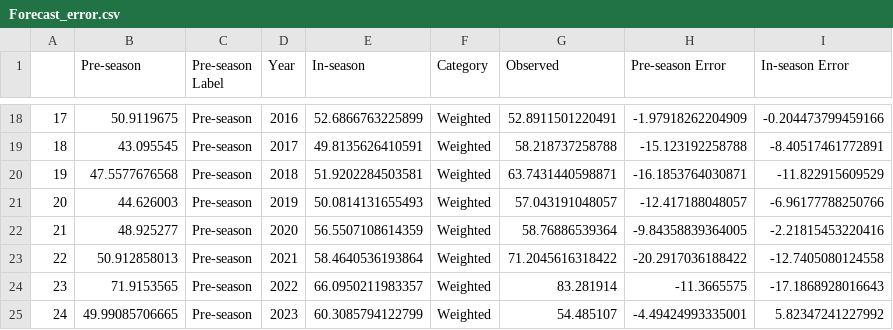
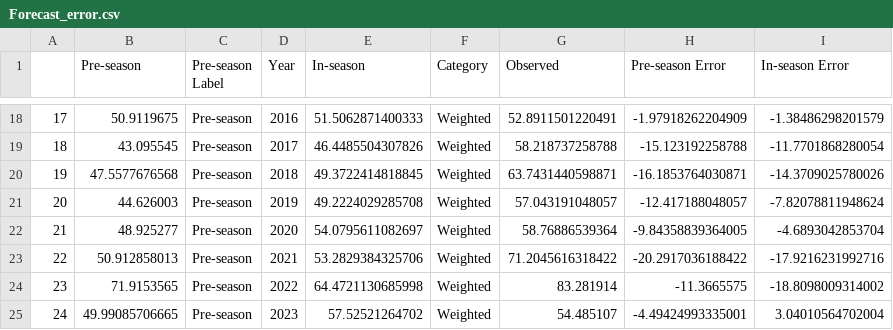
Before and after one commit to grant778/Bristol_Bay_Sockeye_Salmon_Forecasting, a CSV file: data/Forecast_error.csv, drawn as a sheet; only a part is shown, gaps mark what is left out; the diff covers the shown part only.

```diff
--- a/data/Forecast_error.csv
+++ b/data/Forecast_error.csv
@@ -18,8 +18,8 @@
-"17",50.9119675,"Pre-season","2016",52.6866763225899,"Weighted",52.8911501220491,-1.97918262204909,-0.204473799459166
-"18",43.095545,"Pre-season","2017",49.8135626410591,"Weighted",58.218737258788,-15.123192258788,-8.40517461772891
-"19",47.5577676568,"Pre-season","2018",51.9202284503581,"Weighted",63.7431440598871,-16.1853764030871,-11.822915609529
-"20",44.626003,"Pre-season","2019",50.0814131655493,"Weighted",57.043191048057,-12.417188048057,-6.96177788250766
-"21",48.925277,"Pre-season","2020",56.5507108614359,"Weighted",58.76886539364,-9.84358839364005,-2.21815453220416
-"22",50.912858013,"Pre-season","2021",58.4640536193864,"Weighted",71.2045616318422,-20.2917036188422,-12.7405080124558
-"23",71.9153565,"Pre-season","2022",66.0950211983357,"Weighted",83.281914,-11.3665575,-17.1868928016643
-"24",49.99085706665,"Pre-season","2023",60.3085794122799,"Weighted",54.485107,-4.49424993335001,5.82347241227992
+"17",50.9119675,"Pre-season","2016",51.5062871400333,"Weighted",52.8911501220491,-1.97918262204909,-1.38486298201579
+"18",43.095545,"Pre-season","2017",46.4485504307826,"Weighted",58.218737258788,-15.123192258788,-11.7701868280054
+"19",47.5577676568,"Pre-season","2018",49.3722414818845,"Weighted",63.7431440598871,-16.1853764030871,-14.3709025780026
+"20",44.626003,"Pre-season","2019",49.2224029285708,"Weighted",57.043191048057,-12.417188048057,-7.82078811948624
+"21",48.925277,"Pre-season","2020",54.0795611082697,"Weighted",58.76886539364,-9.84358839364005,-4.6893042853704
+"22",50.912858013,"Pre-season","2021",53.2829384325706,"Weighted",71.2045616318422,-20.2917036188422,-17.9216231992716
+"23",71.9153565,"Pre-season","2022",64.4721130685998,"Weighted",83.281914,-11.3665575,-18.8098009314002
+"24",49.99085706665,"Pre-season","2023",57.52521264702,"Weighted",54.485107,-4.49424993335001,3.04010564702004
```
Also changed, not shown: 32 edited cells elsewhere in this file, data/results_table_predictions_for_06_24 (revised oct 15 2024).csv, 2 other files.
